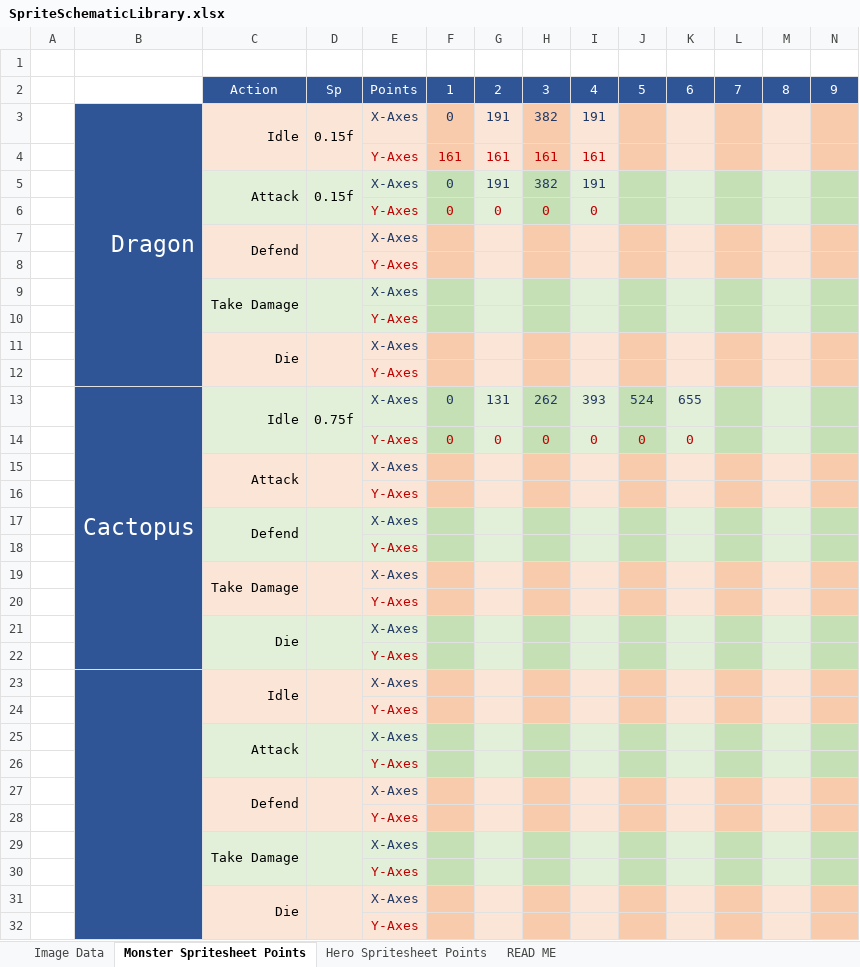
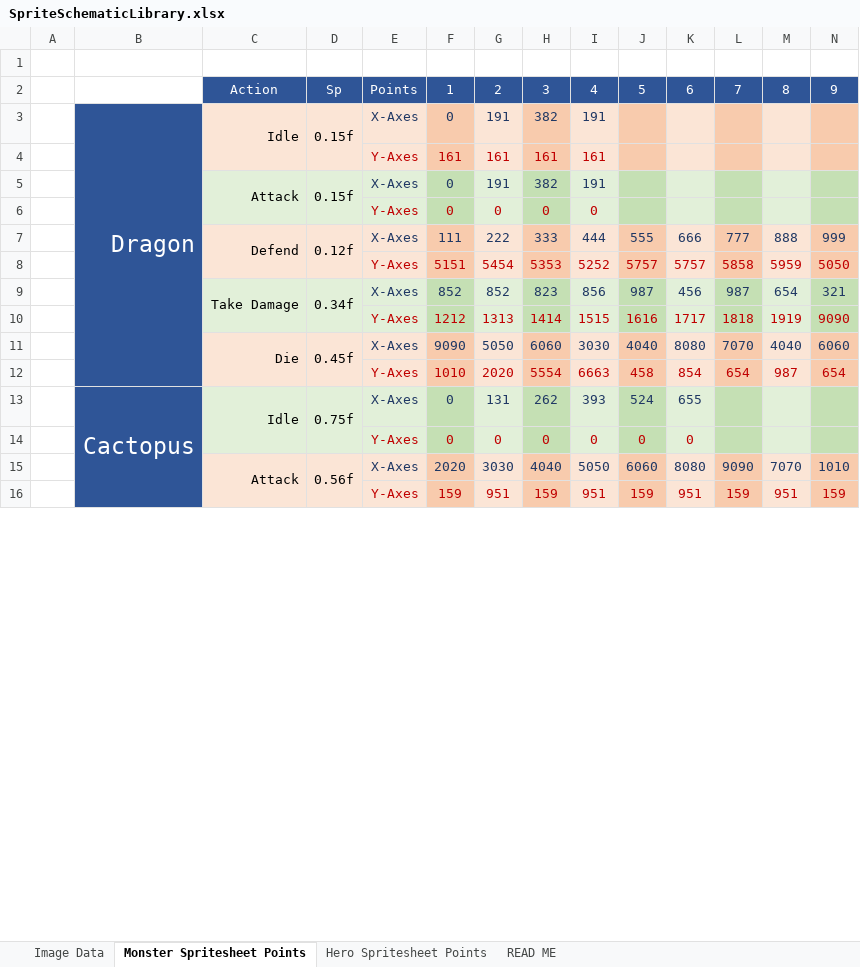
Before and after one commit to Carlson-Jonathan/AdventureGame, an Excel workbook: SpriteSchematicLibrary.xlsx, sheet Monster Spritesheet Points, drawn as a sheet; only a part is shown; values as stored, in another font and other column widths than the file's, no borders; removed rows and columns are numbered as before the commit, all else as after; rows hold the shown columns only; the diff covers the shown part only; the diff names each change by its address in the sheet, - before the commit and + after, or states it on an @@ line.

Commit message:
Worked more on spriteSchematicXML.h. Points now populate except for heroes. Need to merge monsters/heroes XML schema.

```diff
--- a/SpriteSchematicLibrary.xlsx (sheet Monster Spritesheet Points)
+++ b/SpriteSchematicLibrary.xlsx (sheet Monster Spritesheet Points)
-row 7:  |  | Defend |  | X-Axes
-row 8:  |  |  |  | Y-Axes
-row 9:  |  | Take Damage |  | X-Axes
-row 10:  |  |  |  | Y-Axes
-row 11:  |  | Die |  | X-Axes
-row 12:  |  |  |  | Y-Axes
+row 7:  |  | Defend | 0.12f | X-Axes | 111 | 222 | 333 | 444 | 555 | 666 | 777 | 888 | 999
+row 8:  |  |  |  | Y-Axes | 5151 | 5454 | 5353 | 5252 | 5757 | 5757 | 5858 | 5959 | 5050
+row 9:  |  | Take Damage | 0.34f | X-Axes | 852 | 852 | 823 | 856 | 987 | 456 | 987 | 654 | 321
+row 10:  |  |  |  | Y-Axes | 1212 | 1313 | 1414 | 1515 | 1616 | 1717 | 1818 | 1919 | 9090
+row 11:  |  | Die | 0.45f | X-Axes | 9090 | 5050 | 6060 | 3030 | 4040 | 8080 | 7070 | 4040 | 6060
+row 12:  |  |  |  | Y-Axes | 1010 | 2020 | 5554 | 6663 | 458 | 854 | 654 | 987 | 654
-row 15:  |  | Attack |  | X-Axes
-row 16:  |  |  |  | Y-Axes
-row 17:  |  | Defend |  | X-Axes
-row 18:  |  |  |  | Y-Axes
-row 19:  |  | Take Damage |  | X-Axes
-row 20:  |  |  |  | Y-Axes
-row 21:  |  | Die |  | X-Axes
-row 22:  |  |  |  | Y-Axes
-row 23:  |  | Idle |  | X-Axes
-row 24:  |  |  |  | Y-Axes
-row 25:  |  | Attack |  | X-Axes
-row 26:  |  |  |  | Y-Axes
-row 27:  |  | Defend |  | X-Axes
-row 28:  |  |  |  | Y-Axes
-row 29:  |  | Take Damage |  | X-Axes
-row 30:  |  |  |  | Y-Axes
-row 31:  |  | Die |  | X-Axes
-row 32:  |  |  |  | Y-Axes
+row 15:  |  | Attack | 0.56f | X-Axes | 2020 | 3030 | 4040 | 5050 | 6060 | 8080 | 9090 | 7070 | 1010
+row 16:  |  |  |  | Y-Axes | 159 | 951 | 159 | 951 | 159 | 951 | 159 | 951 | 159
```
Also changed, not shown: 16 added rows elsewhere in this sheet, sheet Hero Spritesheet Points, sheet READ ME, 2 other files.
